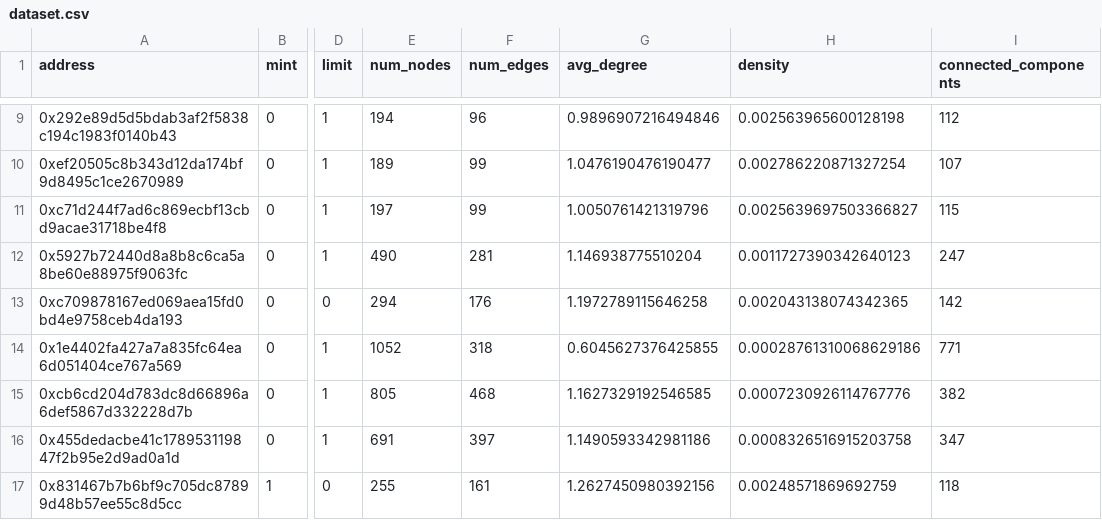
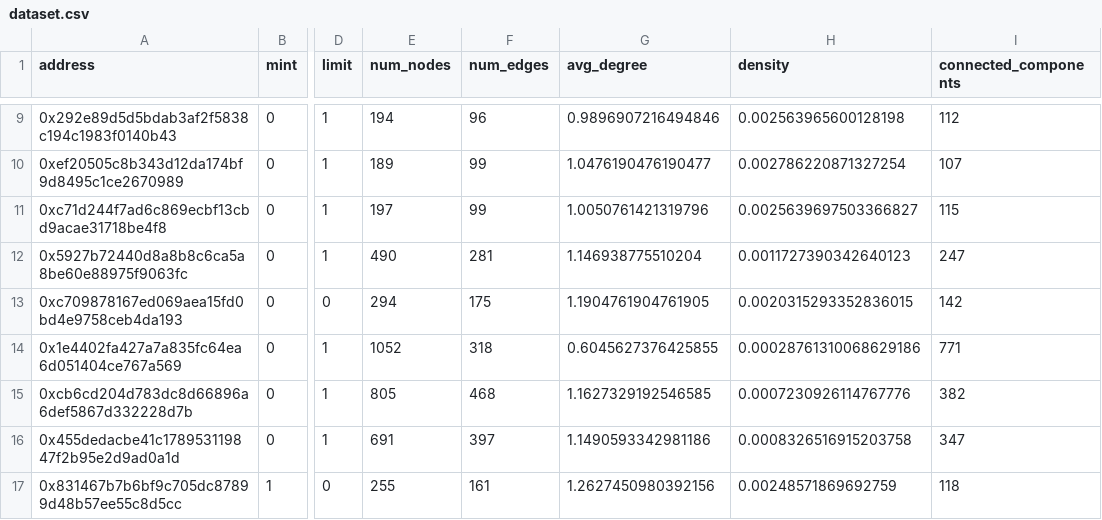
Before and after one commit to patorsiang/rugpull-detection-msc-kent-2025, a CSV file: ml/data/processed/graphs_stat/dataset.csv, drawn as a sheet; only a part is shown, gaps mark what is left out; the diff names each change by its address in the sheet, - before the commit and + after, or states it on an @@ line.

Commit message:
feat: init graph analysis

```diff
--- a/ml/data/processed/graphs_stat/dataset.csv
+++ b/ml/data/processed/graphs_stat/dataset.csv
-F13 (num_edges): 176
+F13 (num_edges): 175
-G13 (avg_degree): 1.1972789115646258
+G13 (avg_degree): 1.1904761904761905
-H13 (density): 0.002043138074342365
+H13 (density): 0.0020315293352836015
```
Also changed, not shown: 3 other files.
